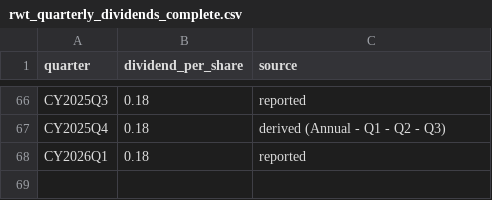
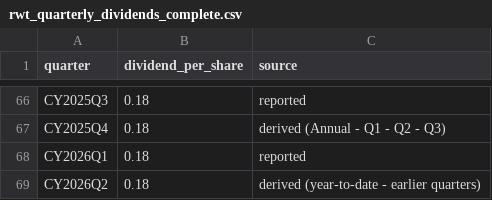
Before and after one commit to Ithica85/RWT-Earnings-Tracker, a CSV file: rwt_quarterly_dividends_complete.csv, drawn as a sheet; only a part is shown, gaps mark what is left out.

```diff
--- a/rwt_quarterly_dividends_complete.csv
+++ b/rwt_quarterly_dividends_complete.csv
@@ -68 +68,2 @@ CY2025Q4,0.18,derived (Annual - Q1 - Q2 - Q3)
 CY2026Q1,0.18,reported
+CY2026Q2,0.18,derived (year-to-date - earlier quarters)
```
Also changed, not shown: 7 other files.
